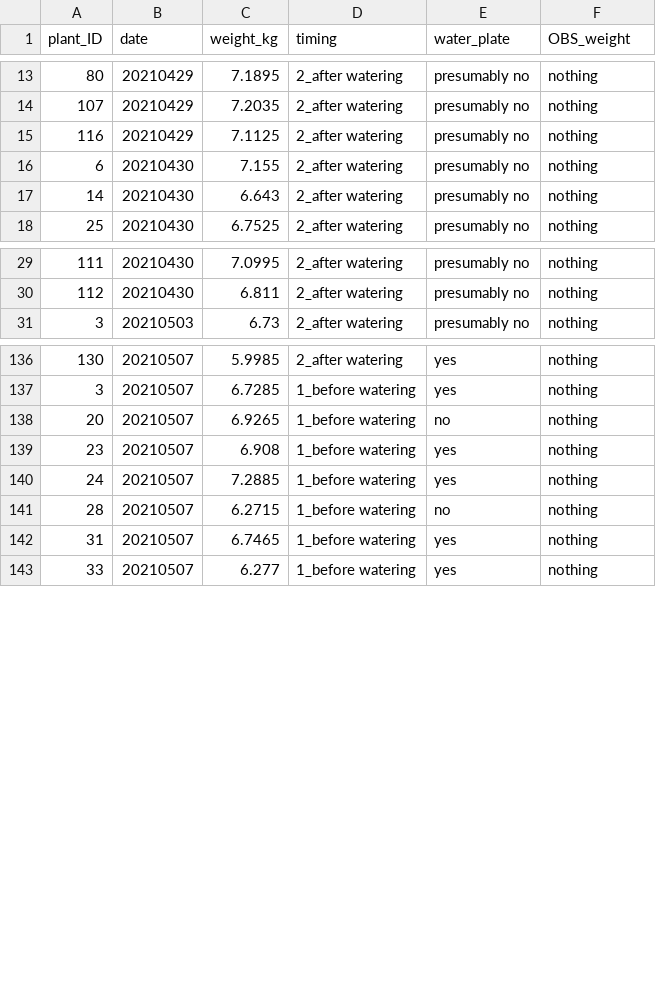
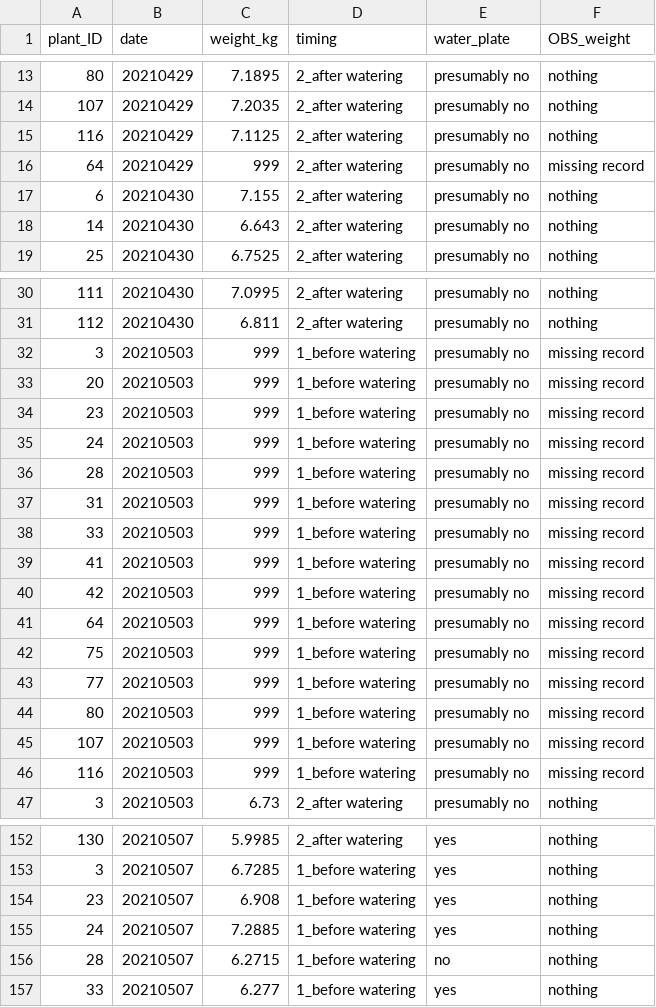
Before and after one commit to TerefiGimeno/PHLISCO, a CSV file: phlData/weight_plants_clean.csv, drawn as a sheet; only a part is shown, gaps mark what is left out; removed rows and columns are numbered as before the commit, all else as after; the diff covers the shown part only; the diff names each change by its address in the sheet, - before the commit and + after, or states it on an @@ line.

Commit message:
gap fill transpiration data

```diff
--- a/phlData/weight_plants_clean.csv
+++ b/phlData/weight_plants_clean.csv
+row 16: 64 | 20210429 | 999 | 2_after watering | presumably no | missing record
+row 32: 3 | 20210503 | 999 | 1_before watering | presumably no | missing record
+row 33: 20 | 20210503 | 999 | 1_before watering | presumably no | missing record
+row 34: 23 | 20210503 | 999 | 1_before watering | presumably no | missing record
+row 35: 24 | 20210503 | 999 | 1_before watering | presumably no | missing record
+row 36: 28 | 20210503 | 999 | 1_before watering | presumably no | missing record
+row 37: 31 | 20210503 | 999 | 1_before watering | presumably no | missing record
+row 38: 33 | 20210503 | 999 | 1_before watering | presumably no | missing record
+row 39: 41 | 20210503 | 999 | 1_before watering | presumably no | missing record
+row 40: 42 | 20210503 | 999 | 1_before watering | presumably no | missing record
+row 41: 64 | 20210503 | 999 | 1_before watering | presumably no | missing record
+row 42: 75 | 20210503 | 999 | 1_before watering | presumably no | missing record
+row 43: 77 | 20210503 | 999 | 1_before watering | presumably no | missing record
+row 44: 80 | 20210503 | 999 | 1_before watering | presumably no | missing record
+row 45: 107 | 20210503 | 999 | 1_before watering | presumably no | missing record
+row 46: 116 | 20210503 | 999 | 1_before watering | presumably no | missing record
-row 138: 20 | 20210507 | 6.9265 | 1_before watering | no | nothing
-row 142: 31 | 20210507 | 6.7465 | 1_before watering | yes | nothing
```
Also changed, not shown: 1 edited cell elsewhere in this file, 4 other files.
